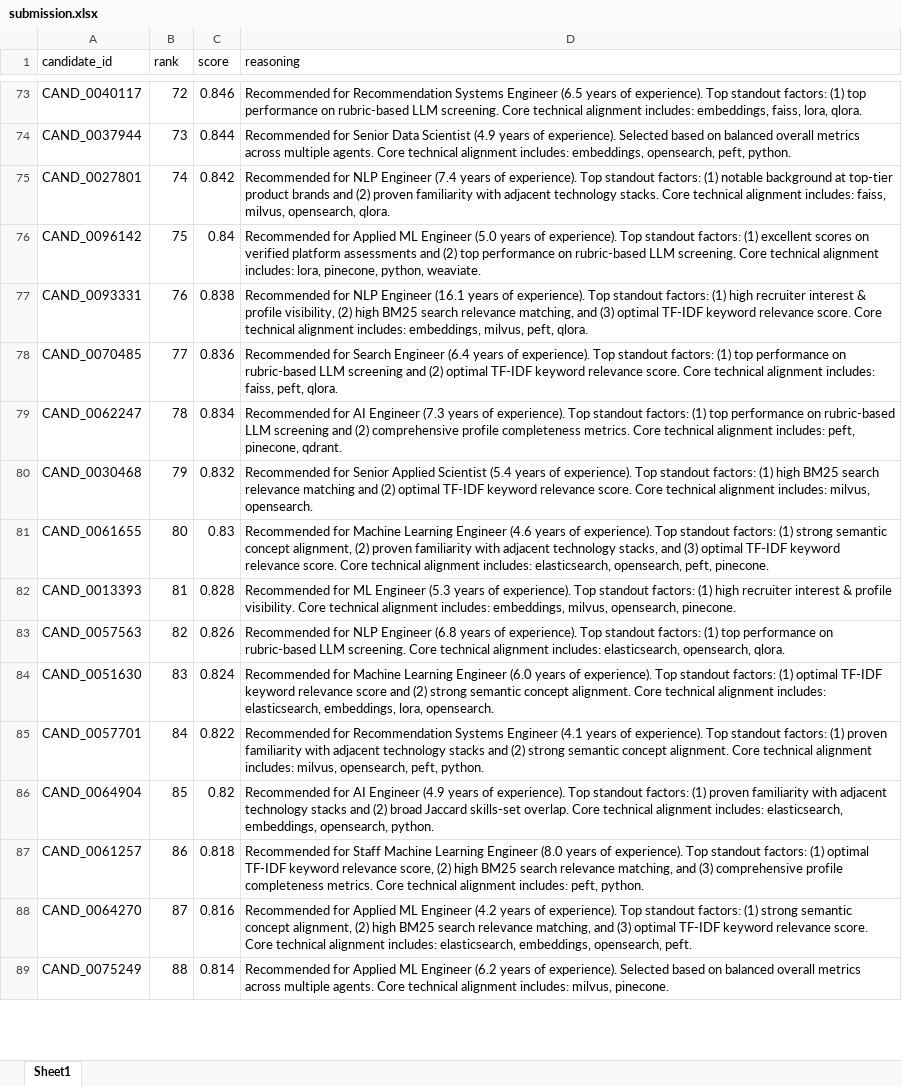
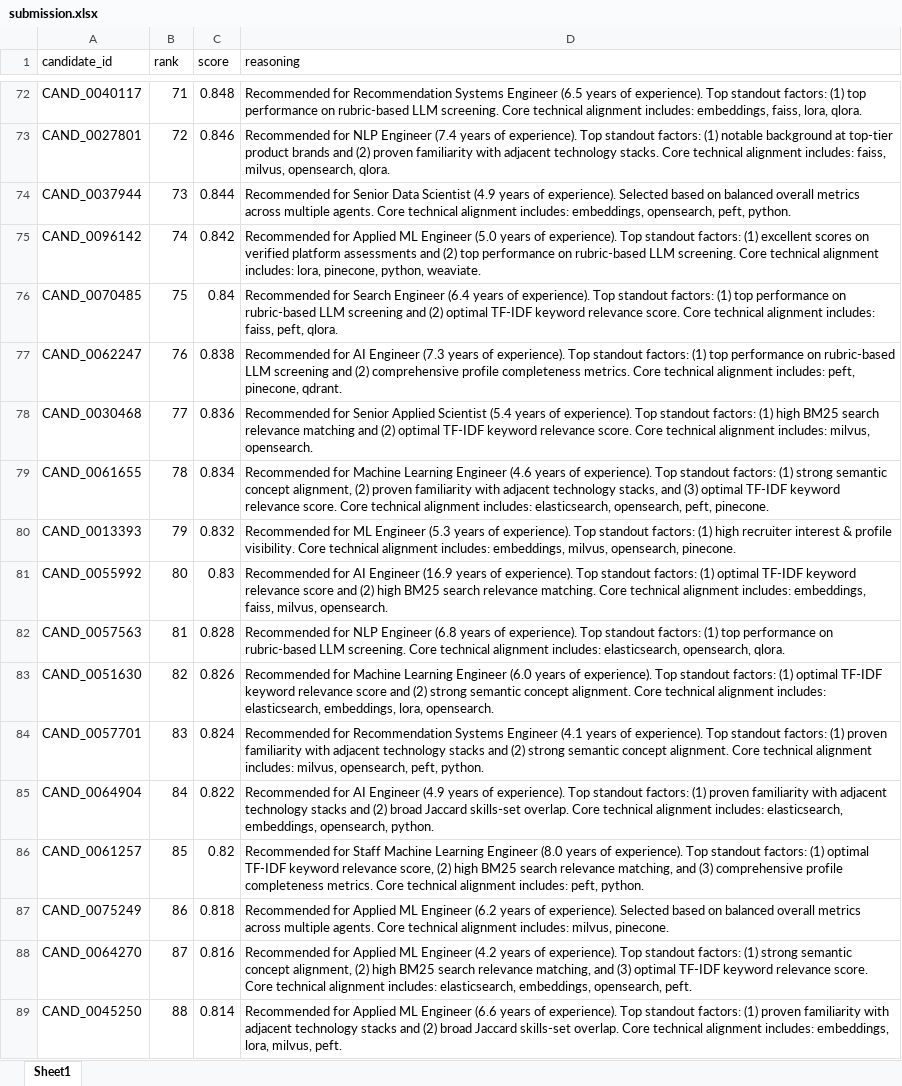
Before and after one commit to TheSun-1712/JobAnalysis-India-Runs-, an Excel workbook: submission.xlsx, sheet Sheet1, drawn as a sheet; only a part is shown, gaps mark what is left out; values as stored, in another font and other column widths than the file's, no borders; removed rows and columns are numbered as before the commit, all else as after; the diff covers the shown part only; the diff names each change by its address in the sheet, - before the commit and + after, or states it on an @@ line.

```diff
--- a/submission.xlsx (sheet Sheet1)
+++ b/submission.xlsx (sheet Sheet1)
-B72 (rank): 72
+B72 (rank): 71
-C72 (score): 0.846
+C72 (score): 0.848
+row 73: CAND_0027801 | 72 | 0.846 | Recommended for NLP Engineer (7.4 years of experience). Top standout factors: (1) notable background at top-tier product brands and (2) proven familiarity with adjacent technology stacks. Core technical alignment includes: faiss, milvus, opensearch, qlora.
-row 75: CAND_0027801 | 74 | 0.842 | Recommended for NLP Engineer (7.4 years of experience). Top standout factors: (1) notable background at top-tier product brands and (2) proven familiarity with adjacent technology stacks. Core technical alignment includes: faiss, milvus, opensearch, qlora.
-B75 (rank): 75
+B75 (rank): 74
-C75 (score): 0.84
+C75 (score): 0.842
-row 77: CAND_0093331 | 76 | 0.838 | Recommended for NLP Engineer (16.1 years of experience). Top standout factors: (1) high recruiter interest & profile visibility, (2) high BM25 search relevance matching, and (3) optimal TF-IDF keyword relevance score. Core technical alignment includes: embeddings, milvus, peft, qlora.
-B76 (rank): 77
+B76 (rank): 75
-C76 (score): 0.836
+C76 (score): 0.84
-B77 (rank): 78
+B77 (rank): 76
-C77 (score): 0.834
+C77 (score): 0.838
-B78 (rank): 79
+B78 (rank): 77
-C78 (score): 0.832
+C78 (score): 0.836
-B79 (rank): 80
+B79 (rank): 78
-C79 (score): 0.83
+C79 (score): 0.834
-B80 (rank): 81
+B80 (rank): 79
-C80 (score): 0.828
+C80 (score): 0.832
+row 81: CAND_0055992 | 80 | 0.83 | Recommended for AI Engineer (16.9 years of experience). Top standout factors: (1) optimal TF-IDF keyword relevance score and (2) high BM25 search relevance matching. Core technical alignment includes: embeddings, faiss, milvus, opensearch.
-B82 (rank): 82
+B82 (rank): 81
-C82 (score): 0.826
+C82 (score): 0.828
-B83 (rank): 83
+B83 (rank): 82
-C83 (score): 0.824
+C83 (score): 0.826
-B84 (rank): 84
+B84 (rank): 83
-C84 (score): 0.822
+C84 (score): 0.824
-B85 (rank): 85
+B85 (rank): 84
-C85 (score): 0.82
+C85 (score): 0.822
-B86 (rank): 86
+B86 (rank): 85
-C86 (score): 0.818
+C86 (score): 0.82
+row 87: CAND_0075249 | 86 | 0.818 | Recommended for Applied ML Engineer (6.2 years of experience). Selected based on balanced overall metrics across multiple agents. Core technical alignment includes: milvus, pinecone.
-A89 (candidate_id): CAND_0075249
+A89 (candidate_id): CAND_0045250
-D89 (reasoning): …ML Engineer (6.2 years of experience). Selected based on balanced overall metrics across multiple agents. Core technical alignment includes: milvus, pinecone.
+D89 (reasoning): …ML Engineer (6.6 years of experience). Top standout factors: (1) proven familiarity with adjacent technology stacks and (2) broad Jaccard skills-set overlap. Core technical alignment includes: embeddings, lora, milvus, peft.
```
Also changed, not shown: 5 added rows, 6 removed rows and 51 edited cells elsewhere in this sheet, 1 other file.
